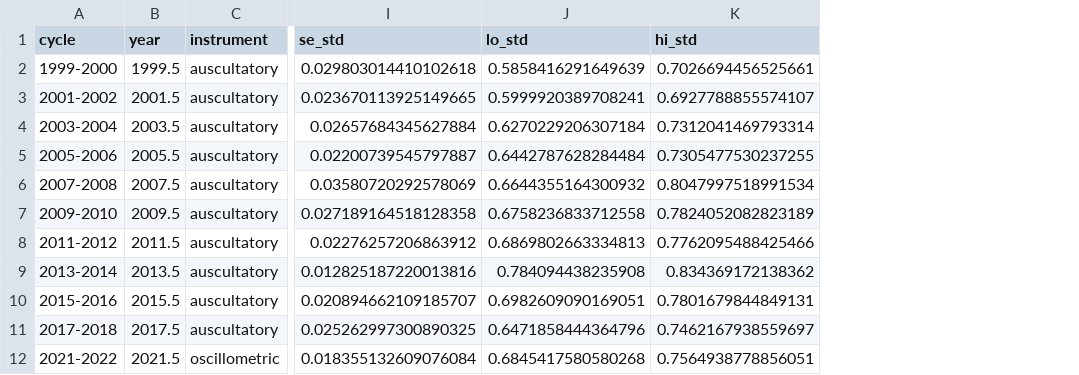
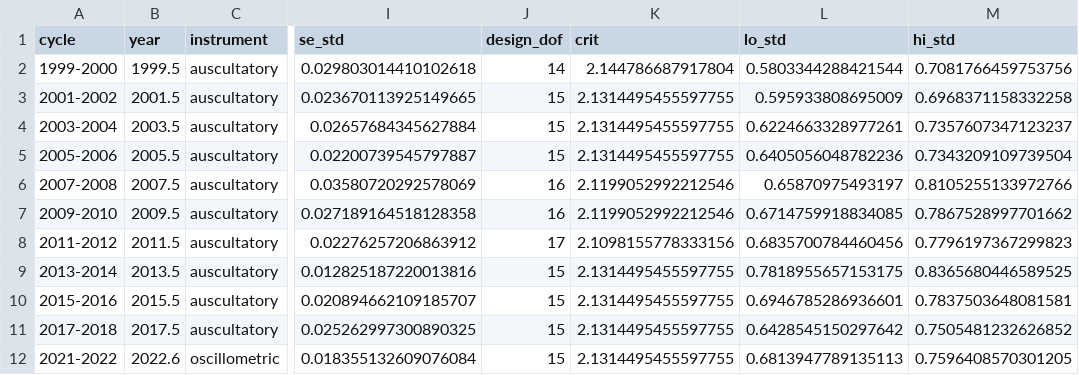
Before and after one commit to UTSGJohnsonSong/cardiotrace, a CSV file: reports/tables/part1_ascertainment.csv, drawn as a sheet; only a part is shown, gaps mark what is left out; addresses are those after the commit; the diff names each change by its address in the sheet, - before the commit and + after, or states it on an @@ line.

```diff
--- a/reports/tables/part1_ascertainment.csv
+++ b/reports/tables/part1_ascertainment.csv
+column J (design_dof), rows 2-12: 14 | 15 | 15 | 15 | 16 | 16 | 17 | 15 | 15 | 15 | 15
+column K (crit), rows 2-12: 2.144786687917804 | 2.1314495455597755 | 2.1314495455597755 | 2.1314495455597755 | 2.1199052992212546 | 2.1199052992212546 | 2.1098155778333156 | 2.1314495455597755 | 2.1314495455597755 | 2.1314495455597755 | 2.1314495455597755
-L2 (lo_std): 0.5858416291649639
+L2 (lo_std): 0.5803344288421544
-M2 (hi_std): 0.7026694456525661
+M2 (hi_std): 0.7081766459753756
-L3 (lo_std): 0.5999920389708241
+L3 (lo_std): 0.595933808695009
-M3 (hi_std): 0.6927788855574107
+M3 (hi_std): 0.6968371158332258
-L4 (lo_std): 0.6270229206307184
+L4 (lo_std): 0.6224663328977261
-M4 (hi_std): 0.7312041469793314
+M4 (hi_std): 0.7357607347123237
-L5 (lo_std): 0.6442787628284484
+L5 (lo_std): 0.6405056048782236
-M5 (hi_std): 0.7305477530237255
+M5 (hi_std): 0.7343209109739504
-L6 (lo_std): 0.6644355164300932
+L6 (lo_std): 0.65870975493197
-M6 (hi_std): 0.8047997518991534
+M6 (hi_std): 0.8105255133972766
-L7 (lo_std): 0.6758236833712558
+L7 (lo_std): 0.6714759918834085
-M7 (hi_std): 0.7824052082823189
+M7 (hi_std): 0.7867528997701662
-L8 (lo_std): 0.6869802663334813
+L8 (lo_std): 0.6835700784460456
-M8 (hi_std): 0.7762095488425466
+M8 (hi_std): 0.7796197367299823
-L9 (lo_std): 0.784094438235908
+L9 (lo_std): 0.7818955657153175
-M9 (hi_std): 0.834369172138362
+M9 (hi_std): 0.8365680446589525
-L10 (lo_std): 0.6982609090169051
+L10 (lo_std): 0.6946785286936601
-M10 (hi_std): 0.7801679844849131
+M10 (hi_std): 0.7837503648081581
-L11 (lo_std): 0.6471858444364796
+L11 (lo_std): 0.6428545150297642
-M11 (hi_std): 0.7462167938559697
+M11 (hi_std): 0.7505481232626852
-B12 (year): 2021.5
+B12 (year): 2022.6
-L12 (lo_std): 0.6845417580580268
+L12 (lo_std): 0.6813947789135113
-M12 (hi_std): 0.7564938778856051
+M12 (hi_std): 0.7596408570301205
```
Also changed, not shown: reports/tables/part1_age_composition.csv, reports/tables/part1_flow.csv, 32 other files.
